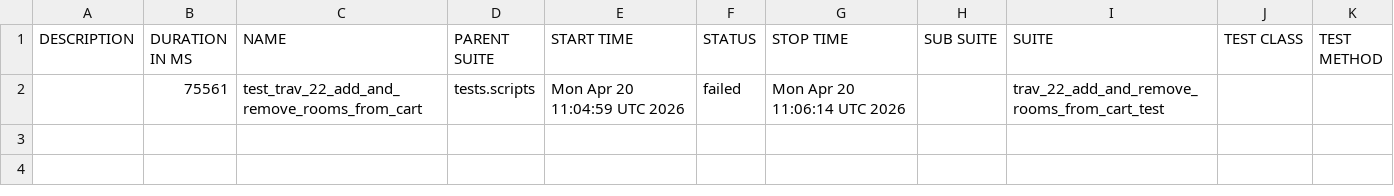
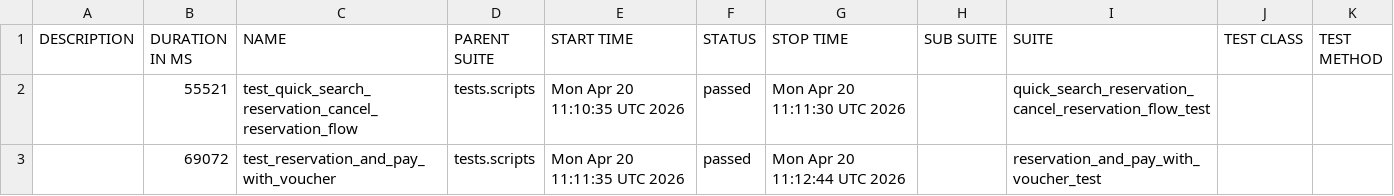
Before and after one commit to gabrielfilipwesrom/qa-reports, a CSV file: data/suites.csv, drawn as a sheet; removed rows and columns are numbered as before the commit, all else as after; the diff names each change by its address in the sheet, - before the commit and + after, or states it on an @@ line.

```diff
--- a/data/suites.csv
+++ b/data/suites.csv
-row 2:  | 75561 | test_trav_22_add_and_remove_rooms_from_cart | tests.scripts | Mon Apr 20 11:04:59 UTC 2026 | failed | Mon Apr 20 11:06:14 UTC 2026 |  | trav_22_add_and_remove_rooms_from_cart_test
+row 2:  | 55521 | test_quick_search_reservation_cancel_reservation_flow | tests.scripts | Mon Apr 20 11:10:35 UTC 2026 | passed | Mon Apr 20 11:11:30 UTC 2026 |  | quick_search_reservation_cancel_reservation_flow_test
+row 3:  | 69072 | test_reservation_and_pay_with_voucher | tests.scripts | Mon Apr 20 11:11:35 UTC 2026 | passed | Mon Apr 20 11:12:44 UTC 2026 |  | reservation_and_pay_with_voucher_test
```
Also changed, not shown: 32 other files.
